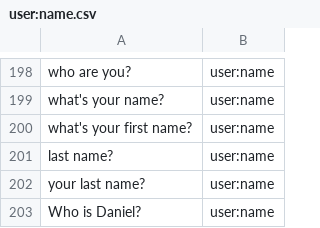
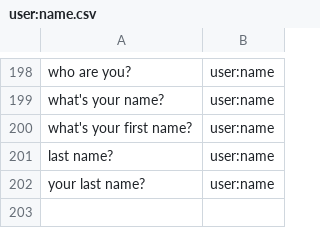
Before and after one commit to whittlbc/jarvis, a CSV file: data/actions/user:name.csv (was data/user:name.csv), drawn as a sheet; only a part is shown, gaps mark what is left out; the diff names each change by its address in the sheet, - before the commit and + after, or states it on an @@ line.

Commit message:
moving more data paths around

```diff
--- a/data/user:name.csv
+++ b/data/actions/user:name.csv
-row 203: Who is Daniel? | user:name
```
Also changed, not shown: 14 other files.
